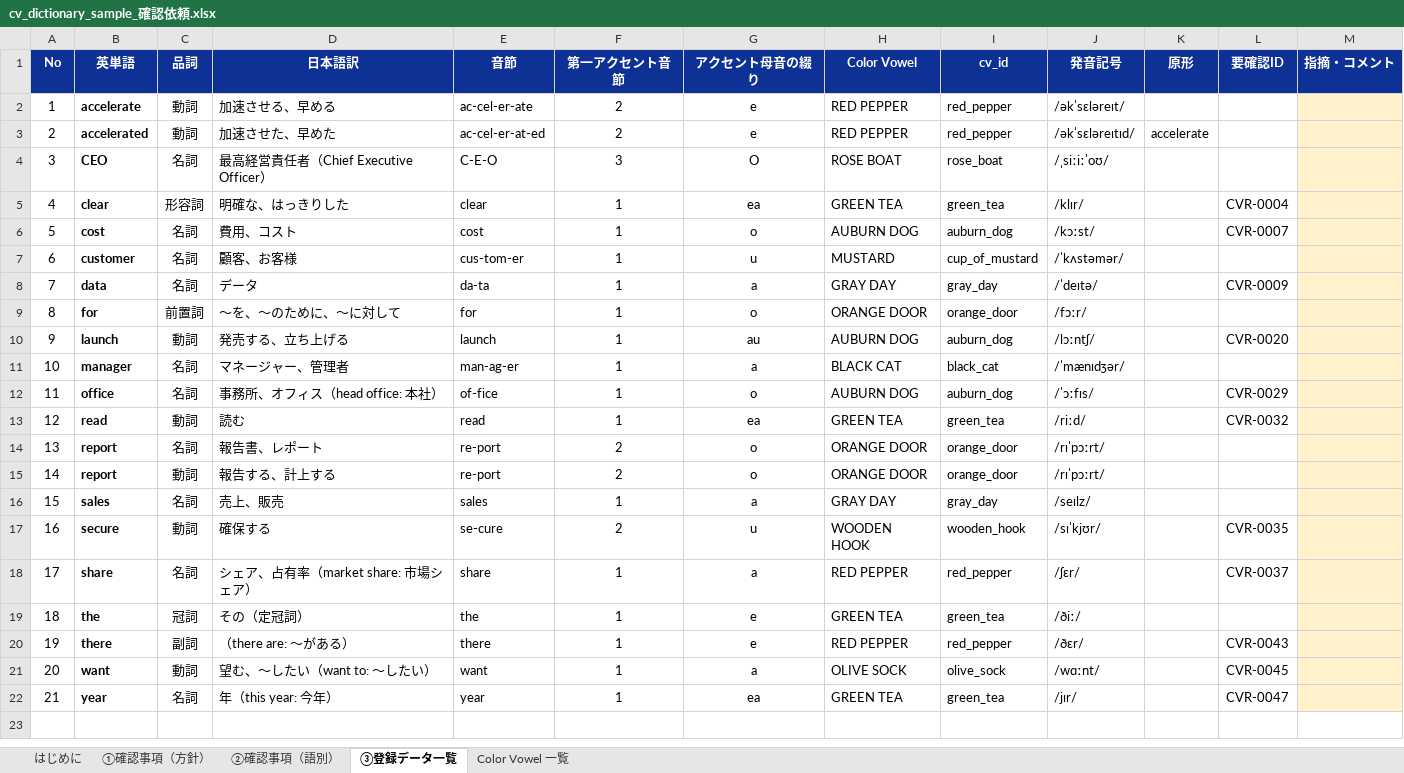
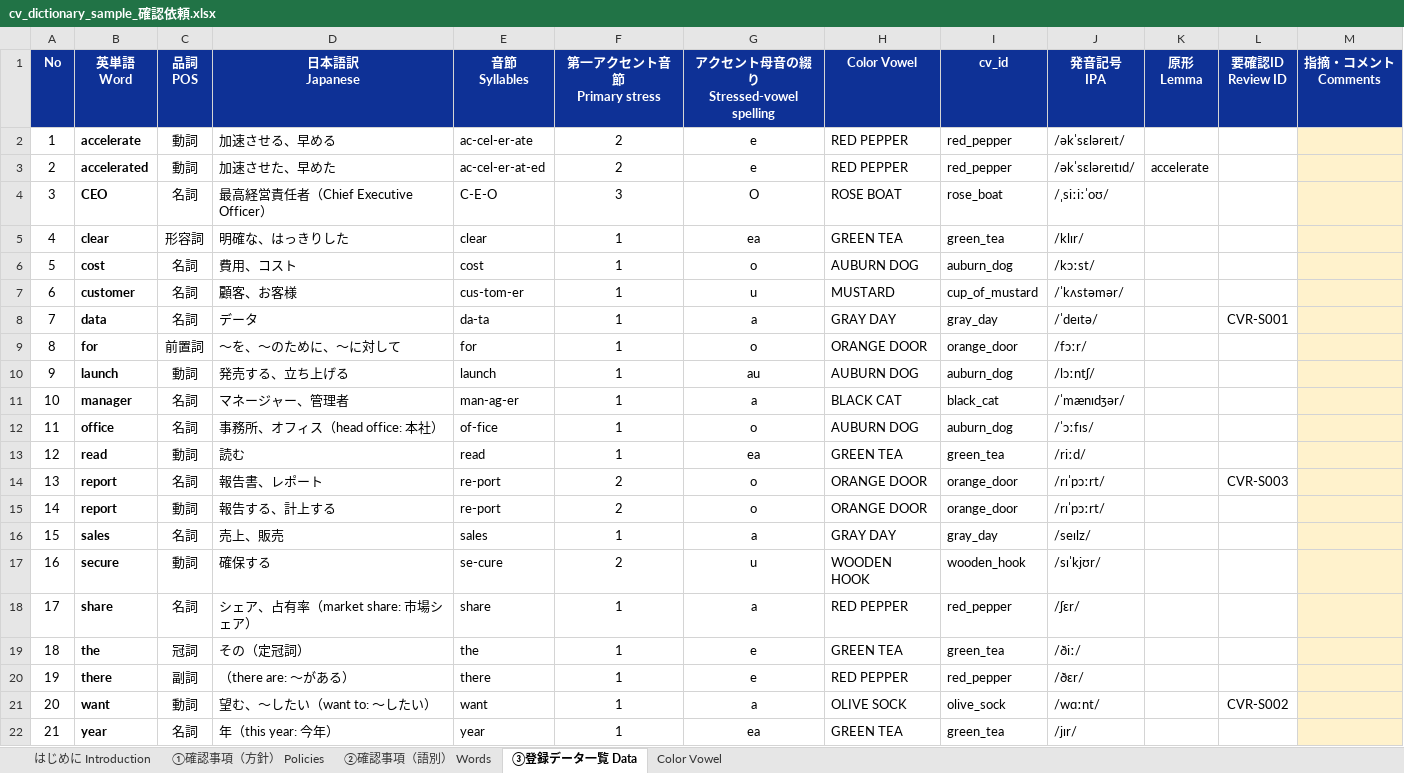
Before and after one commit to m-anjo-gabby/gabby-blueprint, an Excel workbook: docs/cv-dictionary/sample/cv_dictionary_sample_確認依頼.xlsx, sheet ③登録データ一覧 Data, drawn as a sheet; values as stored, in another font and other column widths than the file's, no borders; ↵ is a line break in a cell; the diff names each change by its address in the sheet, - before the commit and + after, or states it on an @@ line.

```diff
--- a/docs/cv-dictionary/sample/cv_dictionary_sample_確認依頼.xlsx (sheet ③登録データ一覧 Data)
+++ b/docs/cv-dictionary/sample/cv_dictionary_sample_確認依頼.xlsx (sheet ③登録データ一覧 Data)
-sheet tab: はじめに
+sheet tab: はじめに Introduction
-sheet tab: ①確認事項（方針）
+sheet tab: ①確認事項（方針） Policies
-sheet tab: ②確認事項（語別）
+sheet tab: ②確認事項（語別） Words
-sheet tab: ③登録データ一覧
+sheet tab: ③登録データ一覧 Data
-sheet tab: Color Vowel 一覧
+sheet tab: Color Vowel
-B1: 英単語
+B1: 英単語 ↵ Word
-C1: 品詞
+C1: 品詞 ↵ POS
-D1: 日本語訳
+D1: 日本語訳 ↵ Japanese
-E1: 音節
+E1: 音節 ↵ Syllables
-F1: 第一アクセント音節
+F1: 第一アクセント音節 ↵ Primary stress
-G1: アクセント母音の綴り
+G1: アクセント母音の綴り ↵ Stressed-vowel spelling
-J1: 発音記号
+J1: 発音記号 ↵ IPA
-K1: 原形
+K1: 原形 ↵ Lemma
-L1: 要確認ID
+L1: 要確認ID ↵ Review ID
-M1: 指摘・コメント
+M1: 指摘・コメント ↵ Comments
-L5 (要確認ID Review ID): CVR-0004
+L5 (要確認ID Review ID): (empty)
-L6 (要確認ID Review ID): CVR-0007
+L6 (要確認ID Review ID): (empty)
-L8 (要確認ID Review ID): CVR-0009
+L8 (要確認ID Review ID): CVR-S001
-L10 (要確認ID Review ID): CVR-0020
+L10 (要確認ID Review ID): (empty)
-L12 (要確認ID Review ID): CVR-0029
+L12 (要確認ID Review ID): (empty)
-L13 (要確認ID Review ID): CVR-0032
+L13 (要確認ID Review ID): (empty)
-L14 (要確認ID Review ID): (empty)
+L14 (要確認ID Review ID): CVR-S003
-L17 (要確認ID Review ID): CVR-0035
+L17 (要確認ID Review ID): (empty)
-L18 (要確認ID Review ID): CVR-0037
+L18 (要確認ID Review ID): (empty)
-L20 (要確認ID Review ID): CVR-0043
+L20 (要確認ID Review ID): (empty)
-L21 (要確認ID Review ID): CVR-0045
+L21 (要確認ID Review ID): CVR-S002
-L22 (要確認ID Review ID): CVR-0047
+L22 (要確認ID Review ID): (empty)
```
Also changed, not shown: sheet ②確認事項（語別） Words, sheet ①確認事項（方針） Policies, sheet Color Vowel, sheet はじめに Introduction, 14 other files.
